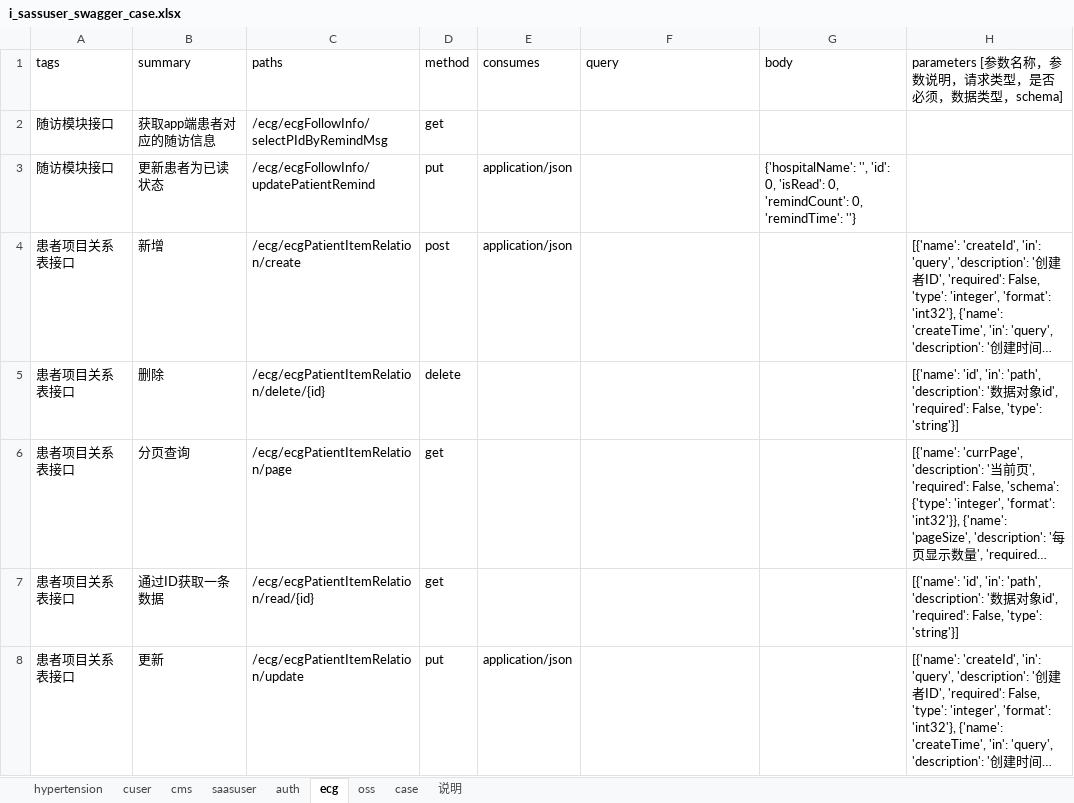
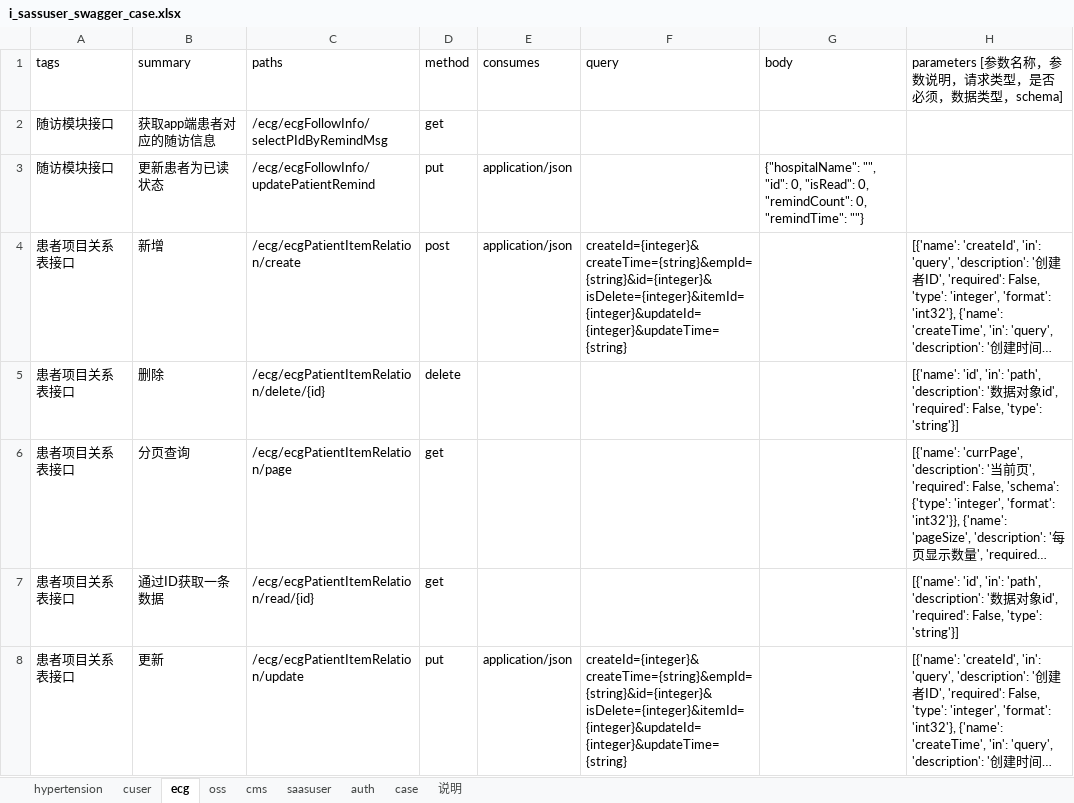
Before and after one commit to skducn/project, an Excel workbook: instance/zyjk/SAAS/iSwagger/i_sassuser_swagger_case.xlsx, sheet ecg, drawn as a sheet; only a part is shown; long unchanged cells end in …; values as stored, in another font and other column widths than the file's, no borders; the diff covers the shown part only; the diff names each change by its address in the sheet, - before the commit and + after, or states it on an @@ line.

```diff
--- a/instance/zyjk/SAAS/iSwagger/i_sassuser_swagger_case.xlsx (sheet ecg)
+++ b/instance/zyjk/SAAS/iSwagger/i_sassuser_swagger_case.xlsx (sheet ecg)
@@ sheet tab order changed: hypertension | cuser | ecg | oss | cms | saasuser | auth | case | 说明 @@
-G3 (body): {'hospitalName': '', 'id': 0, 'isRead': 0, 'remindCount': 0, 'remindTime': ''}
+G3 (body): {"hospitalName": "", "id": 0, "isRead": 0, "remindCount": 0, "remindTime": ""}
-F4 (query): (empty)
+F4 (query): createId={integer}&createTime={string}&empId={string}&id={integer}&isDelete={integer}&itemId={integer}&updateId={integer}&updateTime={string}
-F8 (query): (empty)
+F8 (query): createId={integer}&createTime={string}&empId={string}&id={integer}&isDelete={integer}&itemId={integer}&updateId={integer}&updateTime={string}
```
Also changed, not shown: 11 edited cells elsewhere in this sheet, sheet saasuser, sheet hypertension, sheet cuser, sheet cms, sheet oss, sheet case, 1 more sheet, instance/zyjk/swagger/i.xlsx, instance/zyjk/swagger/saasuser.xlsx, 8 other files.
